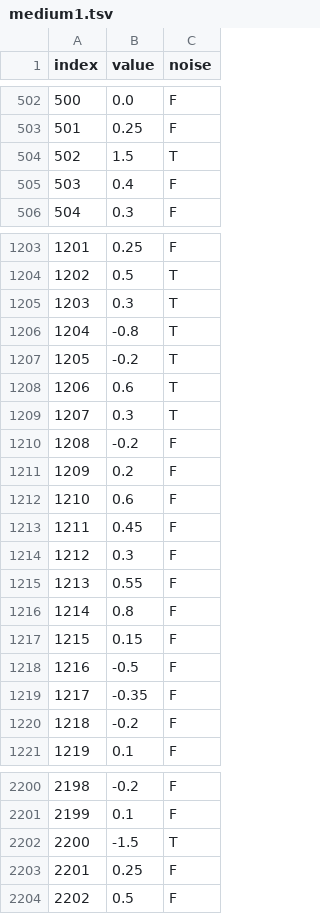
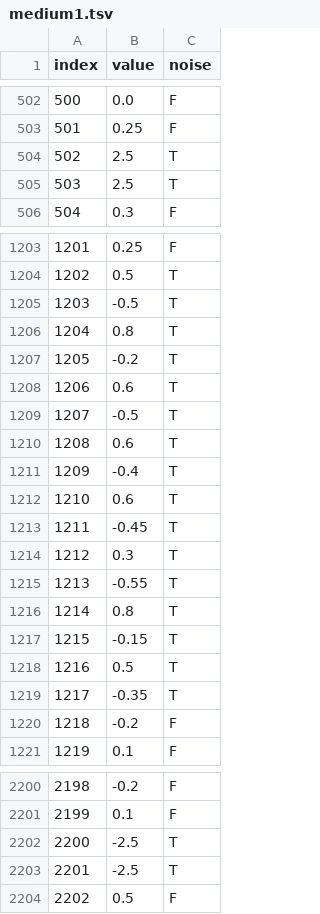
Before and after one commit to alicetorch/StreamingData-1, a TSV file: public/data/medium1.tsv, drawn as a sheet; only a part is shown, gaps mark what is left out.

```diff
--- a/public/data/medium1.tsv
+++ b/public/data/medium1.tsv
@@ -503,4 +503,4 @@ index	value	noise
 501	0.25	F
-502	1.5	T
-503	0.4	F
+502	2.5	T
+503	2.5	T
 504	0.3	F
@@ -1204,17 +1204,17 @@ index	value	noise
 1202	0.5	T
-1203	0.3	T
-1204	-0.8	T
+1203	-0.5	T
+1204	0.8	T
 1205	-0.2	T
 1206	0.6	T
-1207	0.3	T
-1208	-0.2	F
-1209	0.2	F
-1210	0.6	F
-1211	0.45	F
-1212	0.3	F
-1213	0.55	F
-1214	0.8	F
-1215	0.15	F
-1216	-0.5	F
-1217	-0.35	F
+1207	-0.5	T
+1208	0.6	T
+1209	-0.4	T
+1210	0.6	T
+1211	-0.45	T
+1212	0.3	T
+1213	-0.55	T
+1214	0.8	T
+1215	-0.15	T
+1216	0.5	T
+1217	-0.35	T
 1218	-0.2	F
@@ -2201,4 +2201,4 @@ index	value	noise
 2199	0.1	F
-2200	-1.5	T
-2201	0.25	F
+2200	-2.5	T
+2201	-2.5	T
 2202	0.5	F
```
Also changed, not shown: public/data/fast3.tsv, public/data/medium2.tsv, 7 other files.
